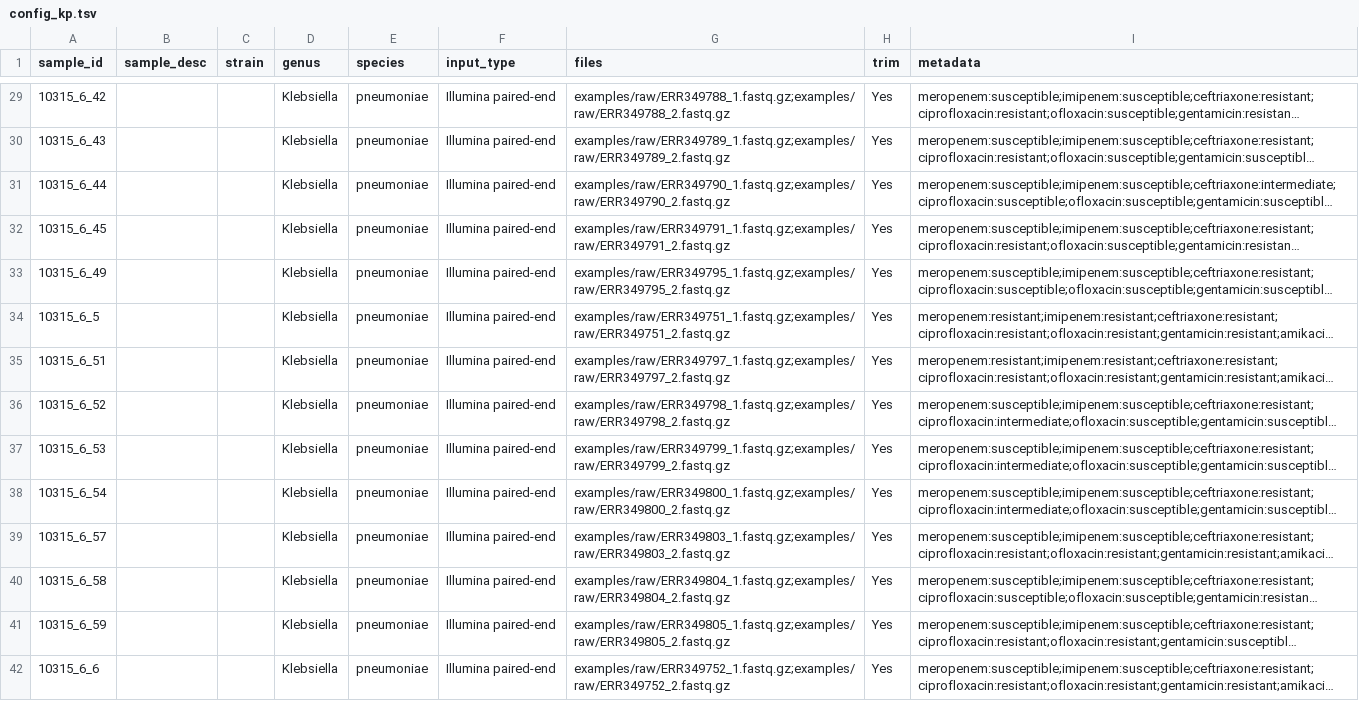
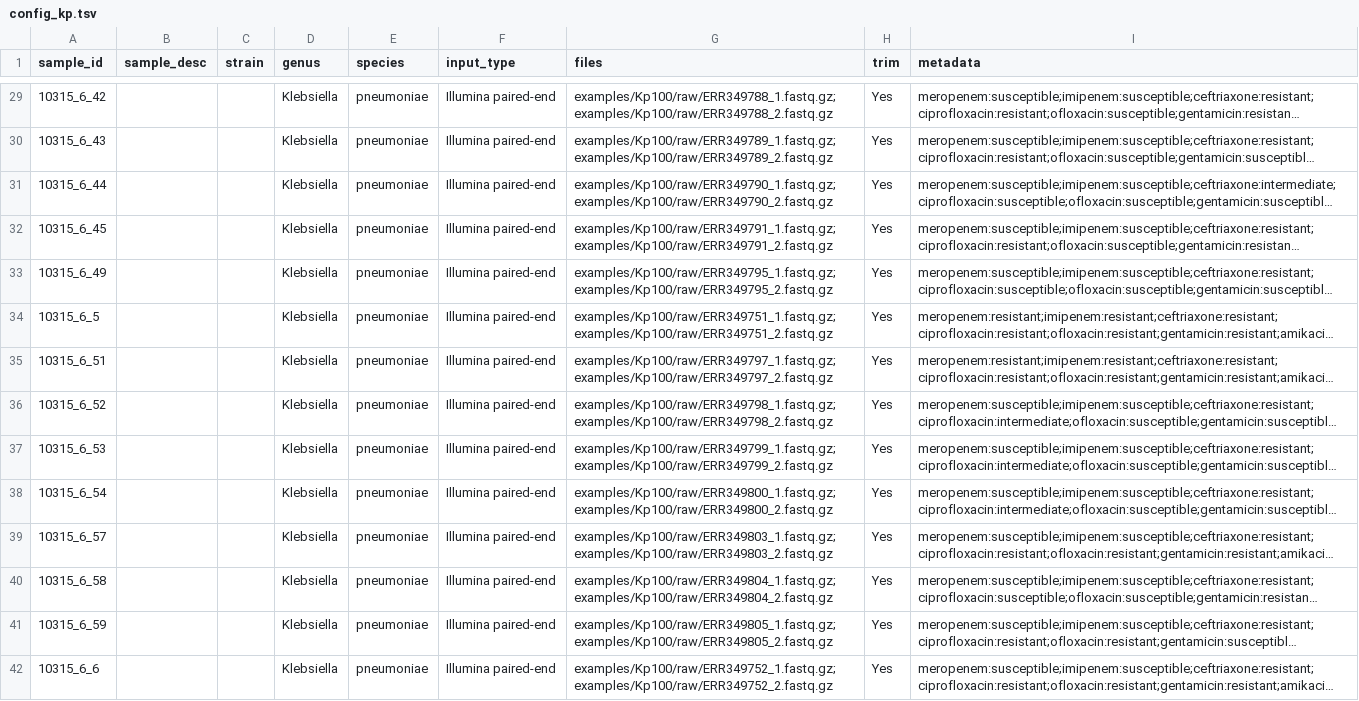
Before and after one commit to amromics/amrviz, a TSV file: examples/Kp100/config_kp.tsv, drawn as a sheet; only a part is shown, gaps mark what is left out; long unchanged cells end in …; the diff covers the shown part only; the diff names each change by its address in the sheet, - before the commit and + after, or states it on an @@ line.

```diff
--- a/examples/Kp100/config_kp.tsv
+++ b/examples/Kp100/config_kp.tsv
-G29 (files): examples/raw/ERR349788_1.fastq.gz;examples/raw/ERR349788_2.fastq.gz
+G29 (files): examples/Kp100/raw/ERR349788_1.fastq.gz;examples/Kp100/raw/ERR349788_2.fastq.gz
-G30 (files): examples/raw/ERR349789_1.fastq.gz;examples/raw/ERR349789_2.fastq.gz
+G30 (files): examples/Kp100/raw/ERR349789_1.fastq.gz;examples/Kp100/raw/ERR349789_2.fastq.gz
-G31 (files): examples/raw/ERR349790_1.fastq.gz;examples/raw/ERR349790_2.fastq.gz
+G31 (files): examples/Kp100/raw/ERR349790_1.fastq.gz;examples/Kp100/raw/ERR349790_2.fastq.gz
-G32 (files): examples/raw/ERR349791_1.fastq.gz;examples/raw/ERR349791_2.fastq.gz
+G32 (files): examples/Kp100/raw/ERR349791_1.fastq.gz;examples/Kp100/raw/ERR349791_2.fastq.gz
-G33 (files): examples/raw/ERR349795_1.fastq.gz;examples/raw/ERR349795_2.fastq.gz
+G33 (files): examples/Kp100/raw/ERR349795_1.fastq.gz;examples/Kp100/raw/ERR349795_2.fastq.gz
-G34 (files): examples/raw/ERR349751_1.fastq.gz;examples/raw/ERR349751_2.fastq.gz
+G34 (files): examples/Kp100/raw/ERR349751_1.fastq.gz;examples/Kp100/raw/ERR349751_2.fastq.gz
-G35 (files): examples/raw/ERR349797_1.fastq.gz;examples/raw/ERR349797_2.fastq.gz
+G35 (files): examples/Kp100/raw/ERR349797_1.fastq.gz;examples/Kp100/raw/ERR349797_2.fastq.gz
-G36 (files): examples/raw/ERR349798_1.fastq.gz;examples/raw/ERR349798_2.fastq.gz
+G36 (files): examples/Kp100/raw/ERR349798_1.fastq.gz;examples/Kp100/raw/ERR349798_2.fastq.gz
-G37 (files): examples/raw/ERR349799_1.fastq.gz;examples/raw/ERR349799_2.fastq.gz
+G37 (files): examples/Kp100/raw/ERR349799_1.fastq.gz;examples/Kp100/raw/ERR349799_2.fastq.gz
-G38 (files): examples/raw/ERR349800_1.fastq.gz;examples/raw/ERR349800_2.fastq.gz
+G38 (files): examples/Kp100/raw/ERR349800_1.fastq.gz;examples/Kp100/raw/ERR349800_2.fastq.gz
-G39 (files): examples/raw/ERR349803_1.fastq.gz;examples/raw/ERR349803_2.fastq.gz
+G39 (files): examples/Kp100/raw/ERR349803_1.fastq.gz;examples/Kp100/raw/ERR349803_2.fastq.gz
-G40 (files): examples/raw/ERR349804_1.fastq.gz;examples/raw/ERR349804_2.fastq.gz
+G40 (files): examples/Kp100/raw/ERR349804_1.fastq.gz;examples/Kp100/raw/ERR349804_2.fastq.gz
-G41 (files): examples/raw/ERR349805_1.fastq.gz;examples/raw/ERR349805_2.fastq.gz
+G41 (files): examples/Kp100/raw/ERR349805_1.fastq.gz;examples/Kp100/raw/ERR349805_2.fastq.gz
-G42 (files): examples/raw/ERR349752_1.fastq.gz;examples/raw/ERR349752_2.fastq.gz
+G42 (files): examples/Kp100/raw/ERR349752_1.fastq.gz;examples/Kp100/raw/ERR349752_2.fastq.gz
```
Also changed, not shown: 89 edited cells elsewhere in this file.
